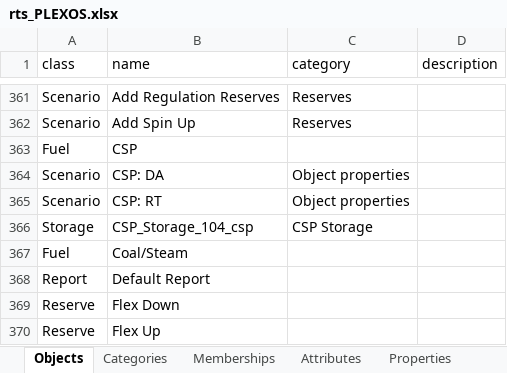
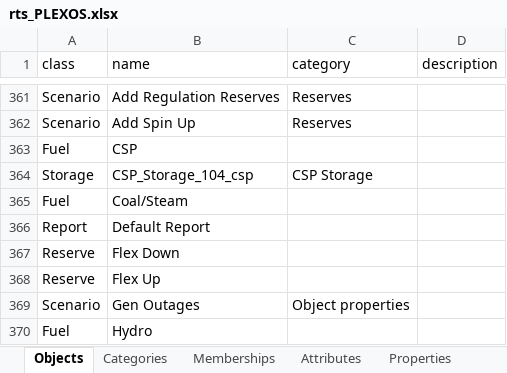
Before and after one commit to GridMod/RTS-GMLC, an Excel workbook: RTS_Data/rts_PLEXOS.xlsx, sheet Objects, drawn as a sheet; only a part is shown, gaps mark what is left out; the shorter side is filled out with more unchanged rows; values as stored, in another font and other column widths than the file's, no borders; the diff names each change by its address in the sheet, - before the commit and + after, or states it on an @@ line.

Commit message:
CSP inflow base data instead of with scenario (gen turns on with scenario)

```diff
--- a/RTS_Data/rts_PLEXOS.xlsx (sheet Objects)
+++ b/RTS_Data/rts_PLEXOS.xlsx (sheet Objects)
-row 364: Scenario | CSP: DA | Object properties
-row 365: Scenario | CSP: RT | Object properties
```
Also changed, not shown: sheet Memberships, sheet Properties, 5 other files.
